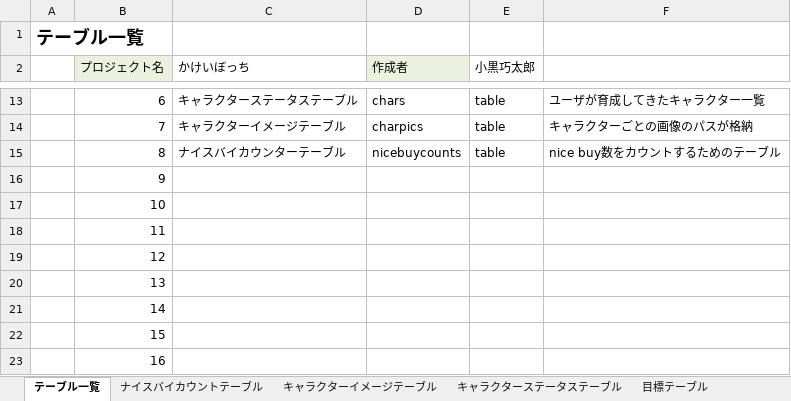
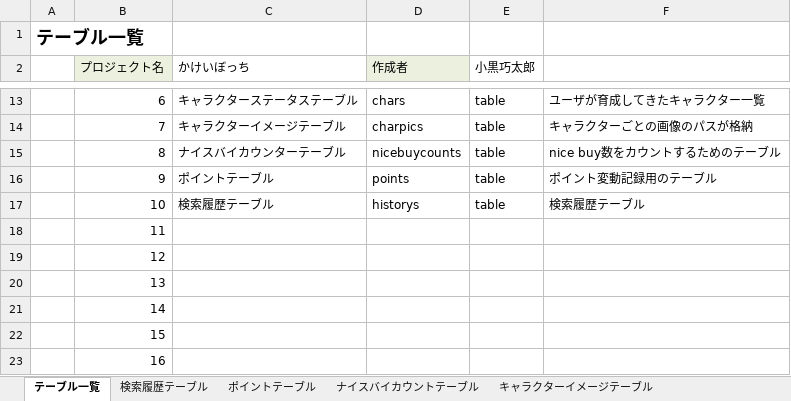
Before and after one commit to dojo2023/B-1, an Excel workbook: doc/04_DB定義書_新イフリート改_0609.xlsx, sheet テーブル一覧, drawn as a sheet; only a part is shown, gaps mark what is left out; values as stored, in another font and other column widths than the file's, no borders; the diff names each change by its address in the sheet, - before the commit and + after, or states it on an @@ line.

```diff
--- a/doc/04_DB定義書_新イフリート改_0609.xlsx (sheet テーブル一覧)
+++ b/doc/04_DB定義書_新イフリート改_0609.xlsx (sheet テーブル一覧)
+sheet tab: 検索履歴テーブル
+sheet tab: ポイントテーブル
-C16 (かけいぼっち): (empty)
+C16 (かけいぼっち): ポイントテーブル
-D16 (作成者): (empty)
+D16 (作成者): points
-E16:E17 (小黒巧太郎): (empty)
+E16:E17 (小黒巧太郎): table
-F16: (empty)
+F16: ポイント変動記録用のテーブル
-C17 (かけいぼっち): (empty)
+C17 (かけいぼっち): 検索履歴テーブル
-D17 (作成者): (empty)
+D17 (作成者): historys
-F17: (empty)
+F17: 検索履歴テーブル
```
Also changed, not shown: sheet 目標テーブル, other sheet tabs.
